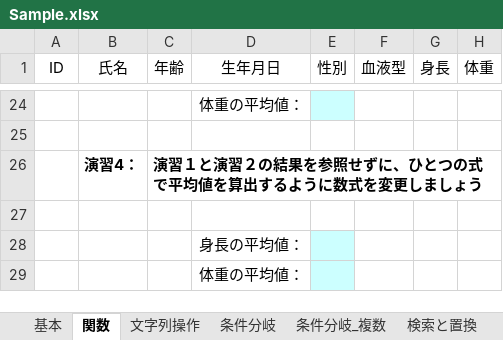
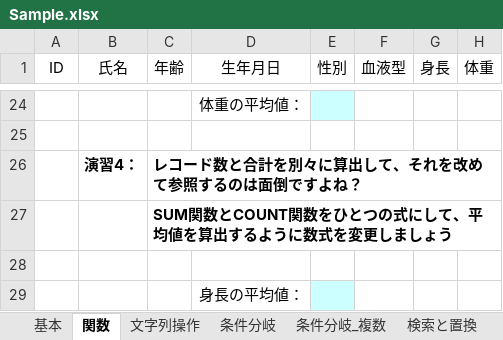
Before and after one commit to DJ-KOMY-DIG/digital_training, an Excel workbook: Sample.xlsx, sheet 関数, drawn as a sheet; only a part is shown, gaps mark what is left out; the shorter side is filled out with more unchanged rows; values as stored, in another font and other column widths than the file's, no borders; charts and pictures not drawn; the diff names each change by its address in the sheet, - before the commit and + after, or states it on an @@ line.

Commit message:
Change the Function Sheet

```diff
--- a/Sample.xlsx (sheet 関数)
+++ b/Sample.xlsx (sheet 関数)
-C26 (年齢): 演習１と演習２の結果を参照せずに、ひとつの式で平均値を算出するように数式を変更しましょう
+C26 (年齢): レコード数と合計を別々に算出して、それを改めて参照するのは面倒ですよね？
+row 27:  |  | SUM関数とCOUNT関数をひとつの式にして、平均値を算出するように数式を変更しましょう
```
Also changed, not shown: sheet 条件分岐, charts or pictures.
